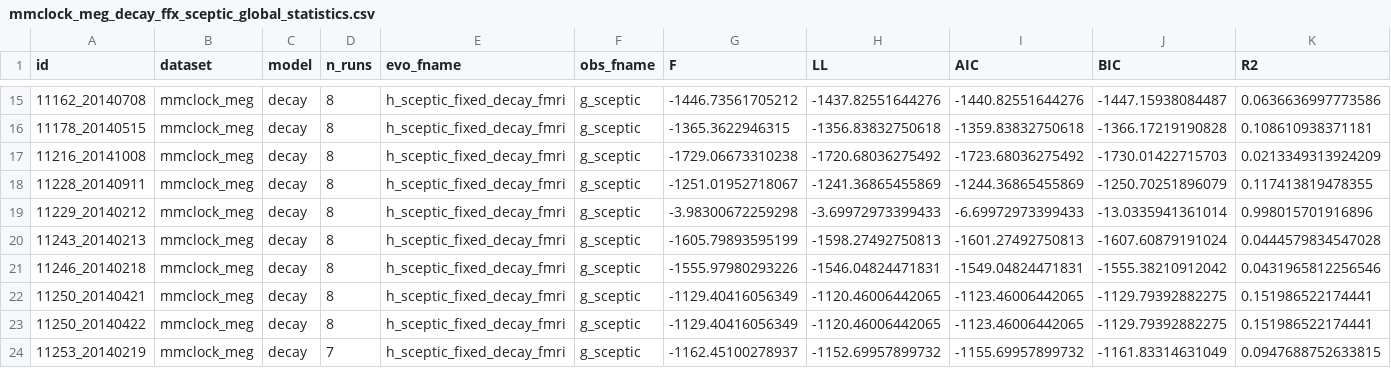
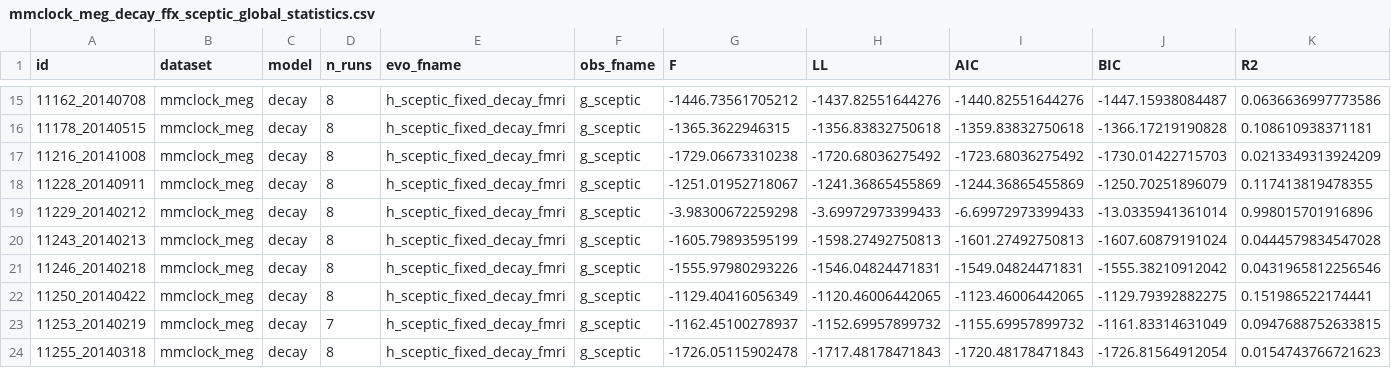
Before and after one commit to UNCDEPENdLab/clock_analysis, a CSV file: meg/data/mmclock_meg_decay_ffx_sceptic_global_statistics.csv, drawn as a sheet; only a part is shown, gaps mark what is left out; the shorter side is filled out with more unchanged rows; rows hold the shown columns only; the diff names each change by its address in the sheet, - before the commit and + after, or states it on an @@ line.

```diff
--- a/meg/data/mmclock_meg_decay_ffx_sceptic_global_statistics.csv
+++ b/meg/data/mmclock_meg_decay_ffx_sceptic_global_statistics.csv
-row 22: 11250_20140421 | mmclock_meg | decay | 8 | h_sceptic_fixed_decay_fmri | g_sceptic | -1129.40416056349 | -1120.46006442065 | -1123.46006442065 | -1129.79392882275 | 0.151986522174441
```
Also changed, not shown: meg/data/mmclock_meg_decay_mfx_sceptic_global_statistics.csv, meg/data/mmclock_meg_fixed_ffx_sceptic_global_statistics.csv, 44 other files.
